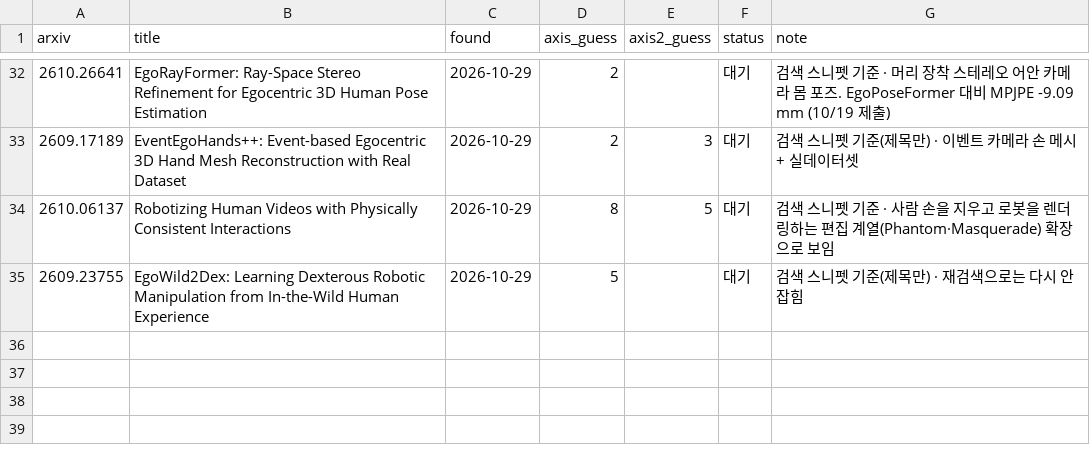
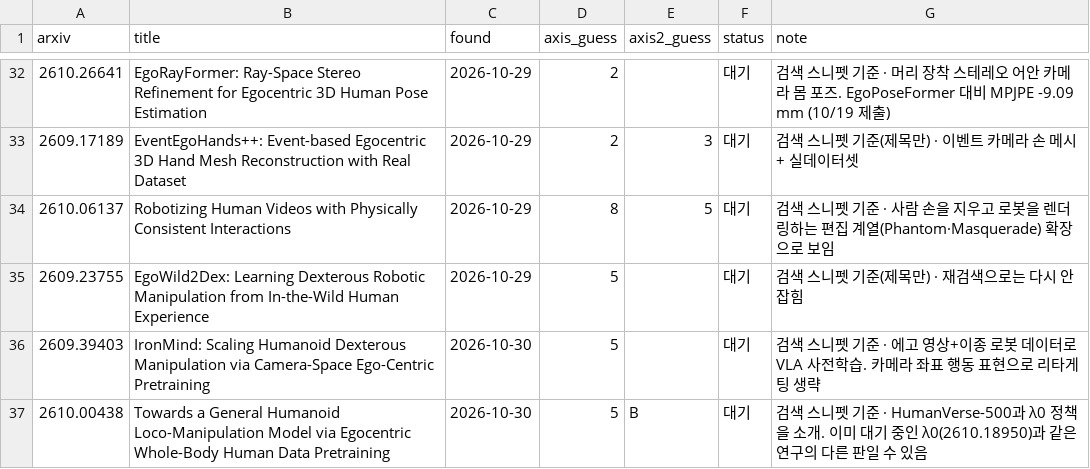
Before and after one commit to SeoBuAs/awesome_egocentric_survey, a CSV file: data/review.csv, drawn as a sheet; only a part is shown, gaps mark what is left out.

```diff
--- a/data/review.csv
+++ b/data/review.csv
@@ -35 +35,3 @@ arxiv,title,found,axis_guess,axis2_guess,status,note
 2609.23755,EgoWild2Dex: Learning Dexterous Robotic Manipulation from In-the-Wild Human Experience,2026-10-29,5,,대기,검색 스니펫 기준(제목만) · 재검색으로는 다시 안 잡힘
+2609.39403,IronMind: Scaling Humanoid Dexterous Manipulation via Camera-Space Ego-Centric Pretraining,2026-10-30,5,,대기,검색 스니펫 기준 · 에고 영상+이종 로봇 데이터로 VLA 사전학습. 카메라 좌표 행동 표현으로 리타게팅 생략
+2610.00438,Towards a General Humanoid Loco-Manipulation Model via Egocentric Whole-Body Human Data Pretraining,2026-10-30,5,B,대기,검색 스니펫 기준 · HumanVerse-500과 λ0 정책을 소개. 이미 대기 중인 λ0(2610.18950)과 같은 연구의 다른 판일 수 있음
```
Also changed, not shown: 3 other files.
